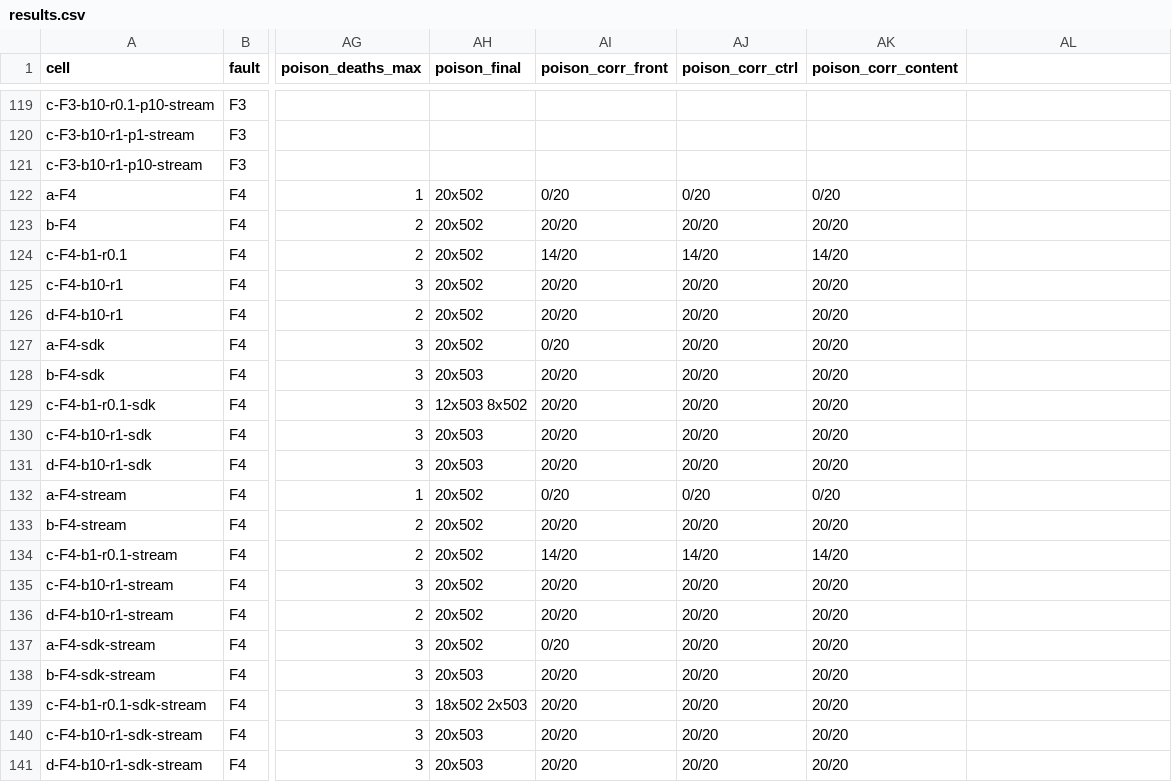
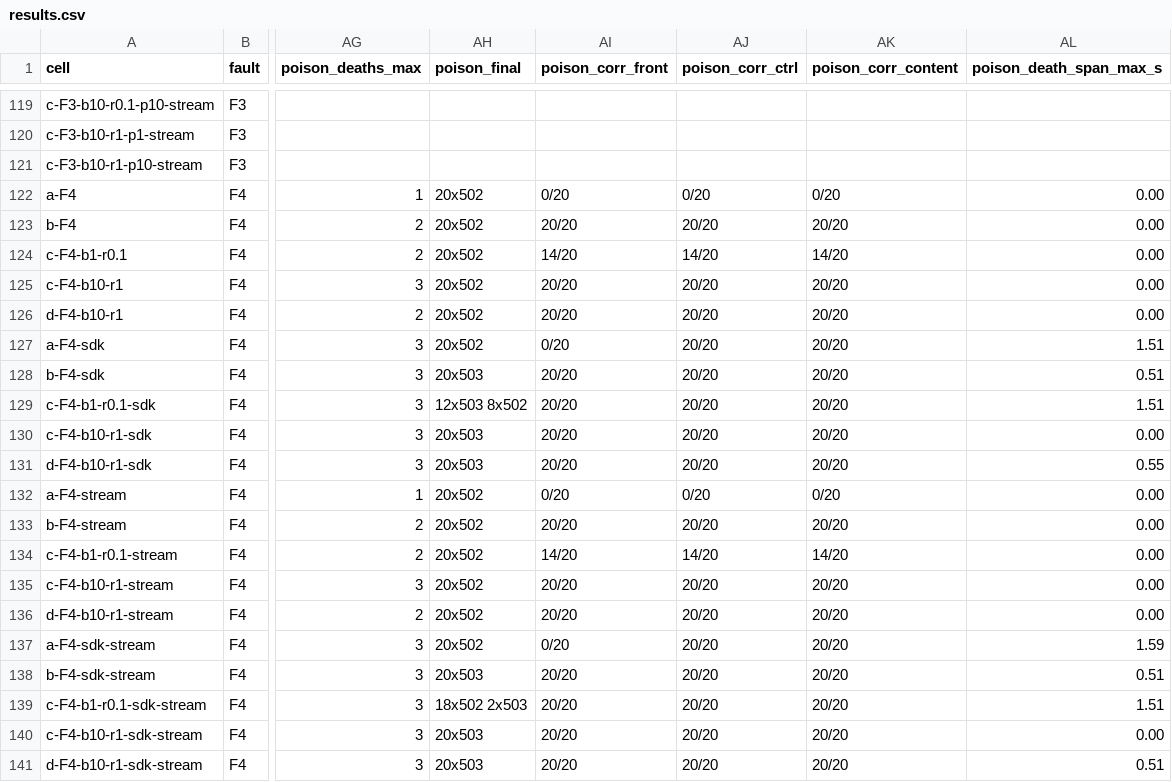
Before and after one commit to groundnuty/plgrid-llmlab-hpc-burst, a CSV file: spikes/s18/results/results.csv, drawn as a sheet; only a part is shown, gaps mark what is left out; the diff names each change by its address in the sheet, - before the commit and + after, or states it on an @@ line.

```diff
--- a/spikes/s18/results/results.csv
+++ b/spikes/s18/results/results.csv
-AL1: (empty)
+AL1: poison_death_span_max_s
-AL122:AL126 (poison_death_span_max_s): (empty)
+AL122:AL126 (poison_death_span_max_s): 0.00
-AL127 (poison_death_span_max_s): (empty)
+AL127 (poison_death_span_max_s): 1.51
-AL128 (poison_death_span_max_s): (empty)
+AL128 (poison_death_span_max_s): 0.51
-AL129 (poison_death_span_max_s): (empty)
+AL129 (poison_death_span_max_s): 1.51
-AL130 (poison_death_span_max_s): (empty)
+AL130 (poison_death_span_max_s): 0.00
-AL131 (poison_death_span_max_s): (empty)
+AL131 (poison_death_span_max_s): 0.55
-AL132:AL136 (poison_death_span_max_s): (empty)
+AL132:AL136 (poison_death_span_max_s): 0.00
-AL137 (poison_death_span_max_s): (empty)
+AL137 (poison_death_span_max_s): 1.59
-AL138 (poison_death_span_max_s): (empty)
+AL138 (poison_death_span_max_s): 0.51
-AL139 (poison_death_span_max_s): (empty)
+AL139 (poison_death_span_max_s): 1.51
-AL140 (poison_death_span_max_s): (empty)
+AL140 (poison_death_span_max_s): 0.00
-AL141 (poison_death_span_max_s): (empty)
+AL141 (poison_death_span_max_s): 0.51
```
Also changed, not shown: 29 other files.
